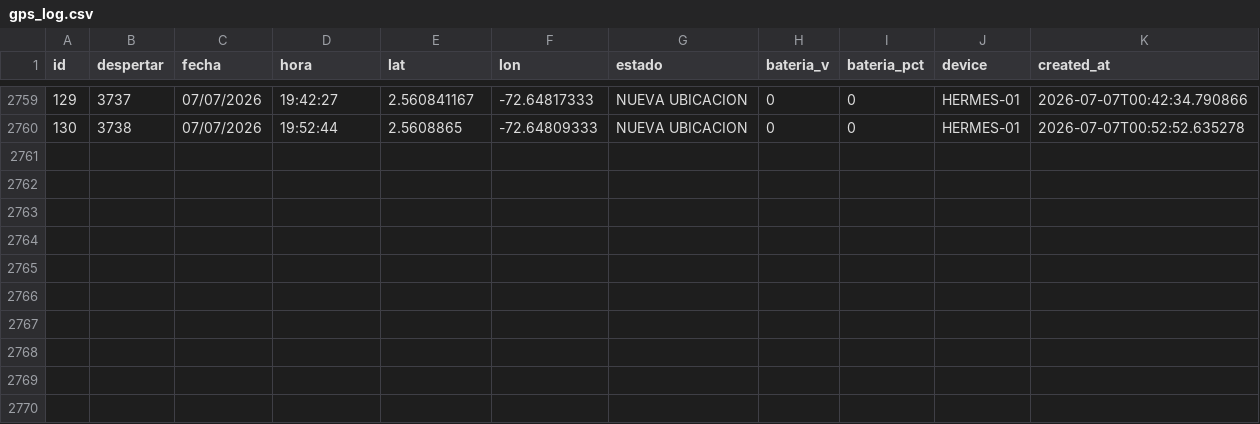
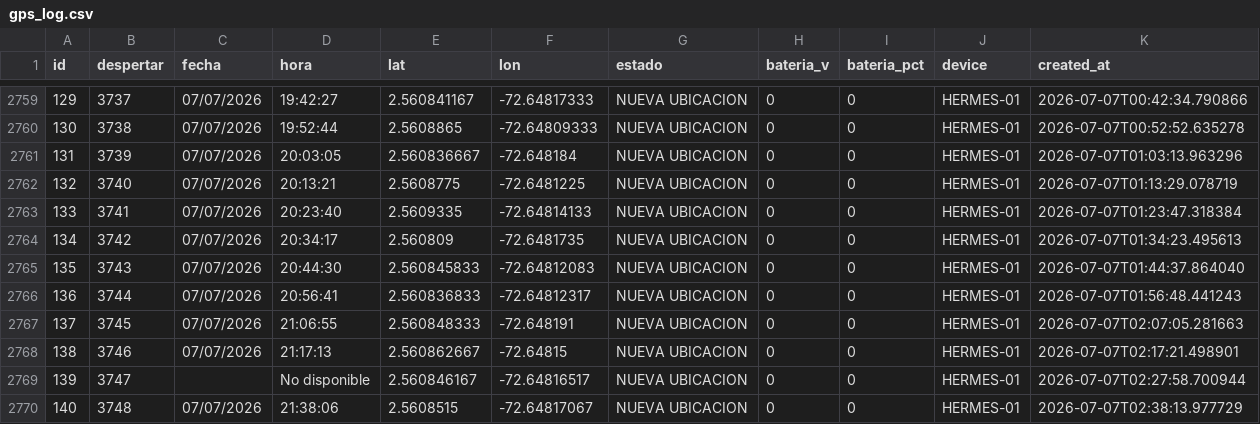
Before and after one commit to jhonlopez38/pruebas, a CSV file: static/files/gps_log.csv, drawn as a sheet; only a part is shown, gaps mark what is left out.

Commit message:
CSV update

```diff
--- a/static/files/gps_log.csv
+++ b/static/files/gps_log.csv
@@ -2760 +2760,11 @@ id,despertar,fecha,hora,lat,lon,estado,bateria_v,bateria_pct,device,created_at
 130,3738,07/07/2026,19:52:44,2.5608865,-72.64809333,NUEVA UBICACION,0,0,HERMES-01,2026-07-07T00:52:52.635278
+131,3739,07/07/2026,20:03:05,2.560836667,-72.648184,NUEVA UBICACION,0,0,HERMES-01,2026-07-07T01:03:13.963296
+132,3740,07/07/2026,20:13:21,2.5608775,-72.6481225,NUEVA UBICACION,0,0,HERMES-01,2026-07-07T01:13:29.078719
+133,3741,07/07/2026,20:23:40,2.5609335,-72.64814133,NUEVA UBICACION,0,0,HERMES-01,2026-07-07T01:23:47.318384
+134,3742,07/07/2026,20:34:17,2.560809,-72.6481735,NUEVA UBICACION,0,0,HERMES-01,2026-07-07T01:34:23.495613
+135,3743,07/07/2026,20:44:30,2.560845833,-72.64812083,NUEVA UBICACION,0,0,HERMES-01,2026-07-07T01:44:37.864040
+136,3744,07/07/2026,20:56:41,2.560836833,-72.64812317,NUEVA UBICACION,0,0,HERMES-01,2026-07-07T01:56:48.441243
+137,3745,07/07/2026,21:06:55,2.560848333,-72.648191,NUEVA UBICACION,0,0,HERMES-01,2026-07-07T02:07:05.281663
+138,3746,07/07/2026,21:17:13,2.560862667,-72.64815,NUEVA UBICACION,0,0,HERMES-01,2026-07-07T02:17:21.498901
+139,3747,,No disponible,2.560846167,-72.64816517,NUEVA UBICACION,0,0,HERMES-01,2026-07-07T02:27:58.700944
+140,3748,07/07/2026,21:38:06,2.5608515,-72.64817067,NUEVA UBICACION,0,0,HERMES-01,2026-07-07T02:38:13.977729
```
